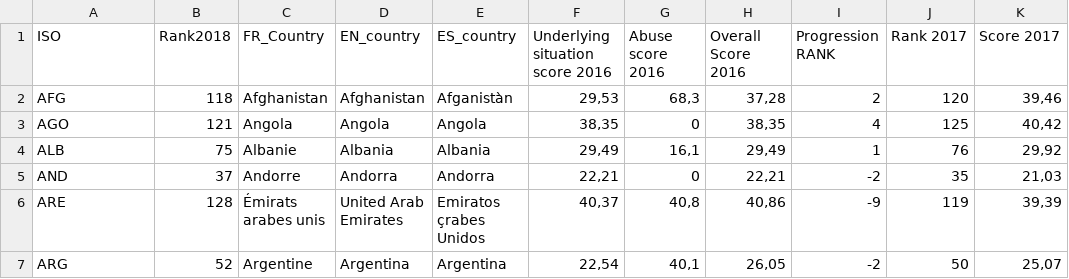
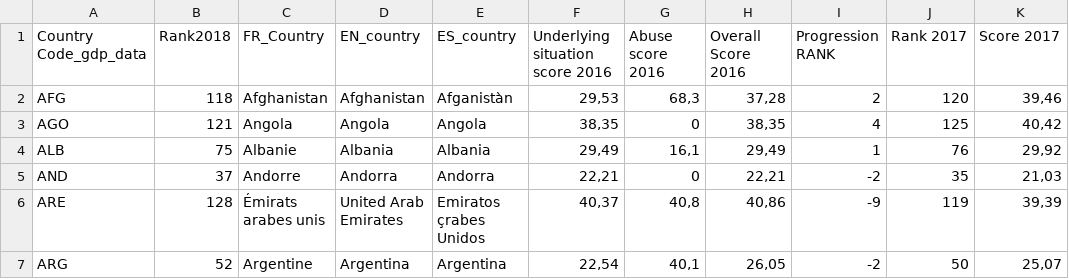
Before and after one commit to aliar97/degrees-of-freedom, a CSV file: rsf_data.csv, drawn as a sheet; only a part is shown; the diff names each change by its address in the sheet, - before the commit and + after, or states it on an @@ line.

```diff
--- a/rsf_data.csv
+++ b/rsf_data.csv
-A1: ISO
+A1: Country Code_gdp_data
```
Also changed, not shown: GDP_capita.csv, 2 other files.
